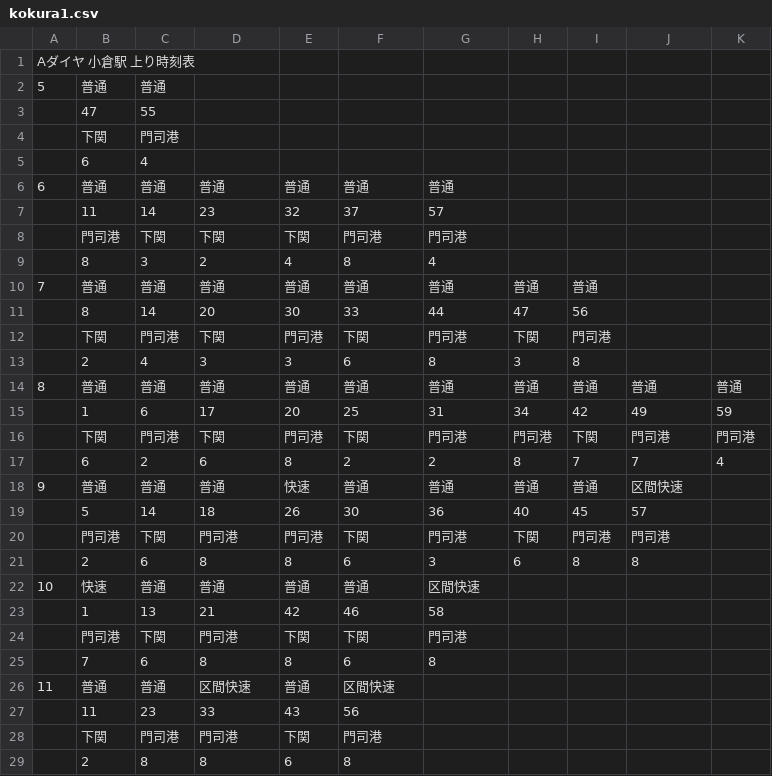
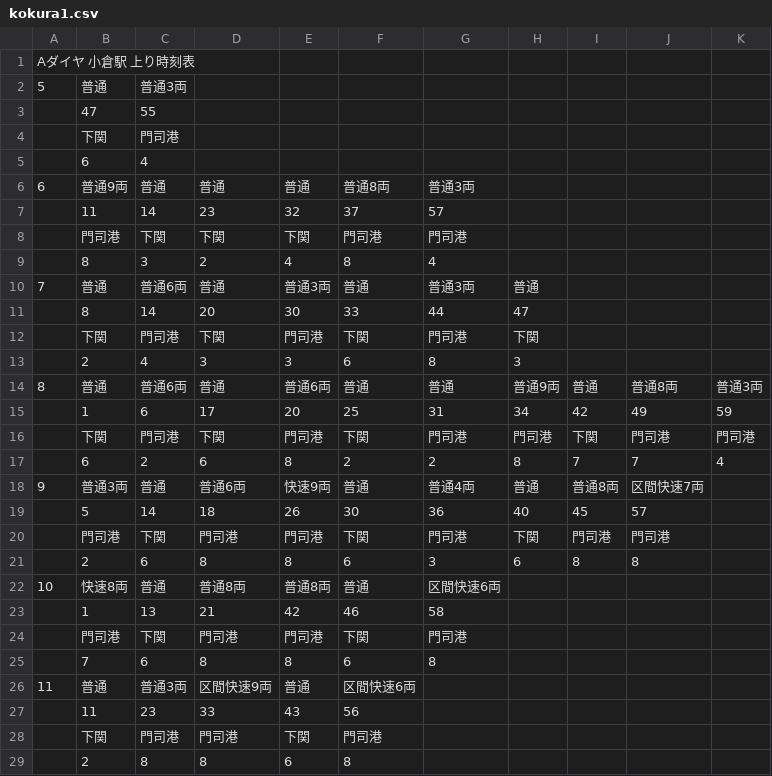
Before and after one commit to penpengrass/departure, a CSV file: csv/JRK/kokura1.csv, drawn as a sheet; only a part is shown; the diff covers the shown part only.

```diff
--- a/csv/JRK/kokura1.csv
+++ b/csv/JRK/kokura1.csv
@@ -1,3 +1,3 @@
 Aダイヤ 小倉駅 上り時刻表,,,,,,,,,,
-5,普通,普通,,,,,,,,
+5,普通,普通3両,,,,,,,,
 ,47,55,,,,,,,,
@@ -5,3 +5,3 @@ Aダイヤ 小倉駅 上り時刻表,,,,,,,,,,
 ,6,4,,,,,,,,
-6,普通,普通,普通,普通,普通,普通,,,,
+6,普通9両,普通,普通,普通,普通8両,普通3両,,,,
 ,11,14,23,32,37,57,,,,
@@ -9,7 +9,7 @@ Aダイヤ 小倉駅 上り時刻表,,,,,,,,,,
 ,8,3,2,4,8,4,,,,
-7,普通,普通,普通,普通,普通,普通,普通,普通,,
-,8,14,20,30,33,44,47,56,,
-,下関,門司港,下関,門司港,下関,門司港,下関,門司港,,
-,2,4,3,3,6,8,3,8,,
-8,普通,普通,普通,普通,普通,普通,普通,普通,普通,普通
+7,普通,普通6両,普通,普通3両,普通,普通3両,普通,,,
+,8,14,20,30,33,44,47,,,
+,下関,門司港,下関,門司港,下関,門司港,下関,,,
+,2,4,3,3,6,8,3,,,
+8,普通,普通6両,普通,普通6両,普通,普通,普通9両,普通,普通8両,普通3両
 ,1,6,17,20,25,31,34,42,49,59
@@ -17,3 +17,3 @@ Aダイヤ 小倉駅 上り時刻表,,,,,,,,,,
 ,6,2,6,8,2,2,8,7,7,4
-9,普通,普通,普通,快速,普通,普通,普通,普通,区間快速,
+9,普通3両,普通,普通6両,快速9両,普通,普通4両,普通,普通8両,区間快速7両,
 ,5,14,18,26,30,36,40,45,57,
@@ -21,7 +21,7 @@ Aダイヤ 小倉駅 上り時刻表,,,,,,,,,,
 ,2,6,8,8,6,3,6,8,8,
-10,快速,普通,普通,普通,普通,区間快速,,,,
+10,快速8両,普通,普通8両,普通8両,普通,区間快速6両,,,,
 ,1,13,21,42,46,58,,,,
-,門司港,下関,門司港,下関,下関,門司港,,,,
+,門司港,下関,門司港,門司港,下関,門司港,,,,
 ,7,6,8,8,6,8,,,,
-11,普通,普通,区間快速,普通,区間快速,,,,,
+11,普通,普通3両,区間快速9両,普通,区間快速6両,,,,,
 ,11,23,33,43,56,,,,,
```
Also changed, not shown: 37 edited cells elsewhere in this file, csv/JRK/kokura2.csv, csv/JRK/kokura3.csv, 3 other files.
